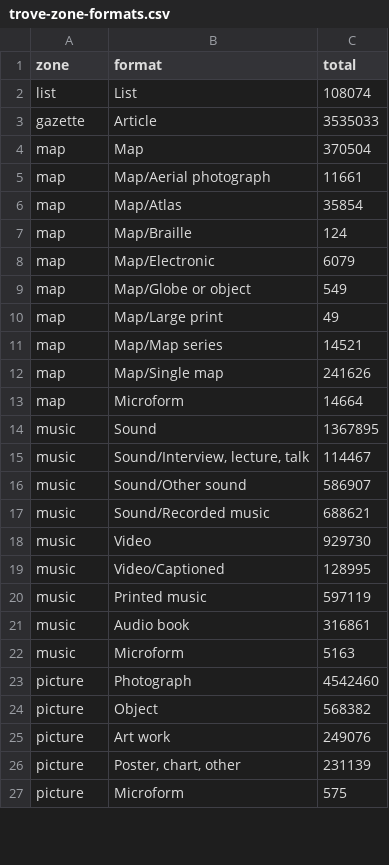
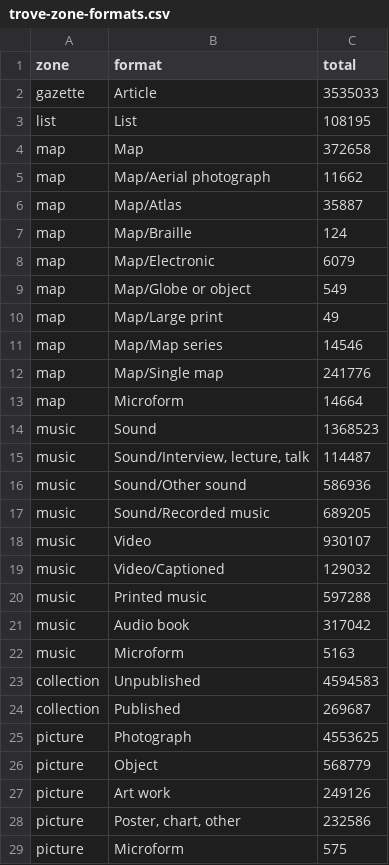
Before and after one commit to wragge/trove-zone-totals, a CSV file: data/trove-zone-formats.csv, drawn as a sheet; only a part is shown; the diff covers the shown part only.

```diff
--- a/data/trove-zone-formats.csv
+++ b/data/trove-zone-formats.csv
@@ -1,7 +1,7 @@
 zone,format,total
-list,List,108074
 gazette,Article,3535033
-map,Map,370504
-map,Map/Aerial photograph,11661
-map,Map/Atlas,35854
+list,List,108195
+map,Map,372658
+map,Map/Aerial photograph,11662
+map,Map/Atlas,35887
 map,Map/Braille,124
@@ -10,18 +10,20 @@ map,Map/Globe or object,549
 map,Map/Large print ,49
-map,Map/Map series,14521
-map,Map/Single map,241626
+map,Map/Map series,14546
+map,Map/Single map,241776
 map,Microform,14664
-music,Sound,1367895
-music,"Sound/Interview, lecture, talk",114467
-music,Sound/Other sound,586907
-music,Sound/Recorded music,688621
-music,Video,929730
-music,Video/Captioned,128995
-music,Printed music,597119
-music,Audio book,316861
+music,Sound,1368523
+music,"Sound/Interview, lecture, talk",114487
+music,Sound/Other sound,586936
+music,Sound/Recorded music,689205
+music,Video,930107
+music,Video/Captioned,129032
+music,Printed music,597288
+music,Audio book,317042
 music,Microform,5163
-picture,Photograph,4542460
-picture,Object,568382
-picture,Art work,249076
-picture,"Poster, chart, other",231139
+collection,Unpublished,4594583
+collection,Published,269687
+picture,Photograph,4553625
+picture,Object,568779
+picture,Art work,249126
+picture,"Poster, chart, other",232586
 picture,Microform,575
```
Also changed, not shown: 2 removed rows and 21 edited cells elsewhere in this file, 1 other file.
